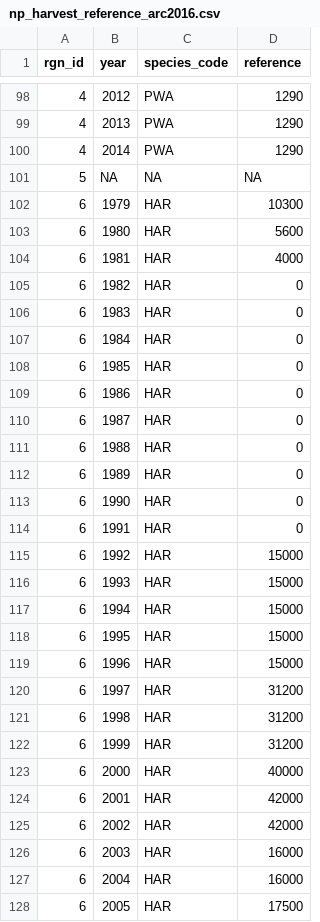
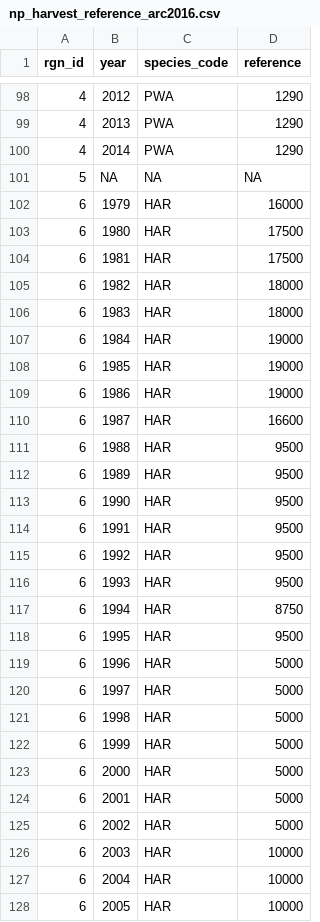
Before and after one commit to katrinleinweber/arc, a CSV file: circle2016/prep/NP/np_harvest_reference_arc2016.csv, drawn as a sheet; only a part is shown, gaps mark what is left out; the diff covers the shown part only.

```diff
--- a/circle2016/prep/NP/np_harvest_reference_arc2016.csv
+++ b/circle2016/prep/NP/np_harvest_reference_arc2016.csv
@@ -101,28 +101,28 @@ rgn_id,year,species_code,reference
 5,NA,NA,NA
-6,1979,HAR,10300
-6,1980,HAR,5600
-6,1981,HAR,4000
-6,1982,HAR,0
-6,1983,HAR,0
-6,1984,HAR,0
-6,1985,HAR,0
-6,1986,HAR,0
-6,1987,HAR,0
-6,1988,HAR,0
-6,1989,HAR,0
-6,1990,HAR,0
-6,1991,HAR,0
-6,1992,HAR,15000
-6,1993,HAR,15000
-6,1994,HAR,15000
-6,1995,HAR,15000
-6,1996,HAR,15000
-6,1997,HAR,31200
-6,1998,HAR,31200
-6,1999,HAR,31200
-6,2000,HAR,40000
-6,2001,HAR,42000
-6,2002,HAR,42000
-6,2003,HAR,16000
-6,2004,HAR,16000
-6,2005,HAR,17500
+6,1979,HAR,16000
+6,1980,HAR,17500
+6,1981,HAR,17500
+6,1982,HAR,18000
+6,1983,HAR,18000
+6,1984,HAR,19000
+6,1985,HAR,19000
+6,1986,HAR,19000
+6,1987,HAR,16600
+6,1988,HAR,9500
+6,1989,HAR,9500
+6,1990,HAR,9500
+6,1991,HAR,9500
+6,1992,HAR,9500
+6,1993,HAR,9500
+6,1994,HAR,8750
+6,1995,HAR,9500
+6,1996,HAR,5000
+6,1997,HAR,5000
+6,1998,HAR,5000
+6,1999,HAR,5000
+6,2000,HAR,5000
+6,2001,HAR,5000
+6,2002,HAR,5000
+6,2003,HAR,10000
+6,2004,HAR,10000
+6,2005,HAR,10000
```
Also changed, not shown: 32 edited cells elsewhere in this file, circle2016/layers/np_harvest_arc2016.csv, circle2016/prep/NP/np_harvest_individuals_arc2016.csv.
